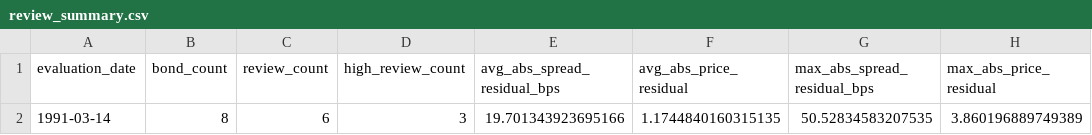
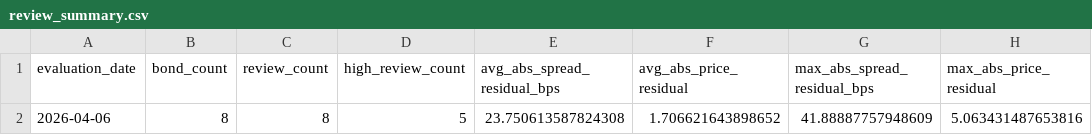
Before and after one commit to YifeiQuant/ig-corporate-bond-valuation, a CSV file: outputs/review_summary.csv, drawn as a sheet; removed rows and columns are numbered as before the commit, all else as after; the diff names each change by its address in the sheet, - before the commit and + after, or states it on an @@ line.

```diff
--- a/outputs/review_summary.csv
+++ b/outputs/review_summary.csv
-row 2: 1991-03-14 | 8 | 6 | 3 | 19.701343923695166 | 1.1744840160315135 | 50.52834583207535 | 3.860196889749389
+row 2: 2026-04-06 | 8 | 8 | 5 | 23.750613587824308 | 1.706621643898652 | 41.88887757948609 | 5.063431487653816
```
Also changed, not shown: data/raw/bond_universe.csv, outputs/bond_analytics.csv, 11 other files.
